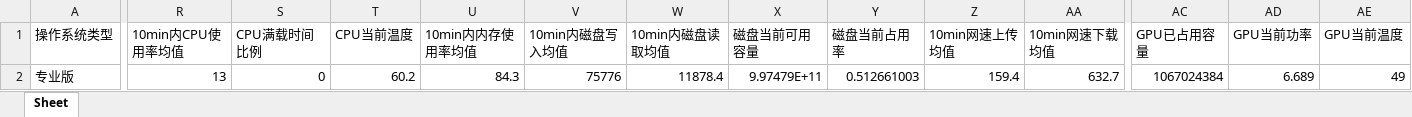
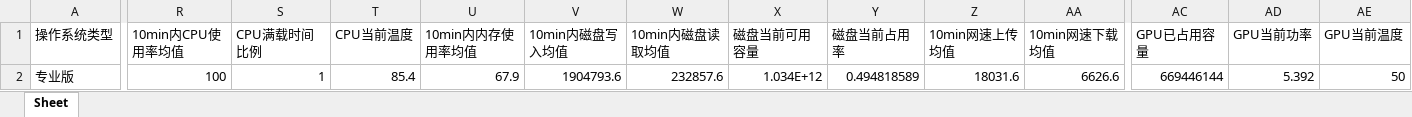
Before and after one commit to Liyihwa/zero-trust, an Excel workbook: Output.xlsx, sheet Sheet, drawn as a sheet; only a part is shown, gaps mark what is left out; values as stored, in another font and other column widths than the file's, no borders; the diff covers the shown part only; the diff names each change by its address in the sheet, - before the commit and + after, or states it on an @@ line.

```diff
--- a/Output.xlsx (sheet Sheet)
+++ b/Output.xlsx (sheet Sheet)
-R2 (10min内CPU使用率均值): 13
+R2 (10min内CPU使用率均值): 100
-S2 (CPU满载时间比例): 0
+S2 (CPU满载时间比例): 1
-T2 (CPU当前温度): 60.2
+T2 (CPU当前温度): 85.4
-U2 (10min内内存使用率均值): 84.3
+U2 (10min内内存使用率均值): 67.9
-V2 (10min内磁盘写入均值): 75776
+V2 (10min内磁盘写入均值): 1904793.6
-W2 (10min内磁盘读取均值): 11878.4
+W2 (10min内磁盘读取均值): 232857.6
-X2 (磁盘当前可用容量): 9.97479E+11
+X2 (磁盘当前可用容量): 1.034E+12
-Y2 (磁盘当前占用率): 0.512661003
+Y2 (磁盘当前占用率): 0.494818589
-Z2 (10min网速上传均值): 159.4
+Z2 (10min网速上传均值): 18031.6
-AA2 (10min网速下载均值): 632.7
+AA2 (10min网速下载均值): 6626.6
-AC2 (GPU已占用容量): 1067024384
+AC2 (GPU已占用容量): 669446144
-AD2 (GPU当前功率): 6.689
+AD2 (GPU当前功率): 5.392
-AE2 (GPU当前温度): 49
+AE2 (GPU当前温度): 50
```
Also changed, not shown: 6 edited cells elsewhere in this sheet, 9 other files.
